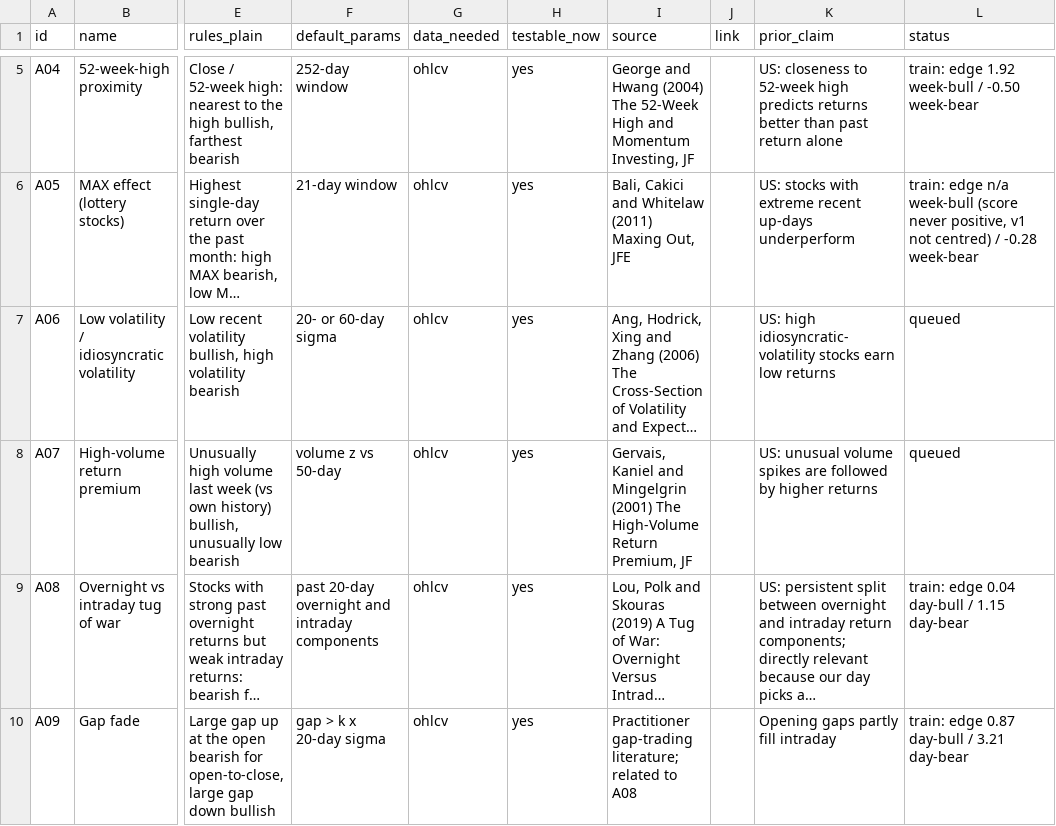
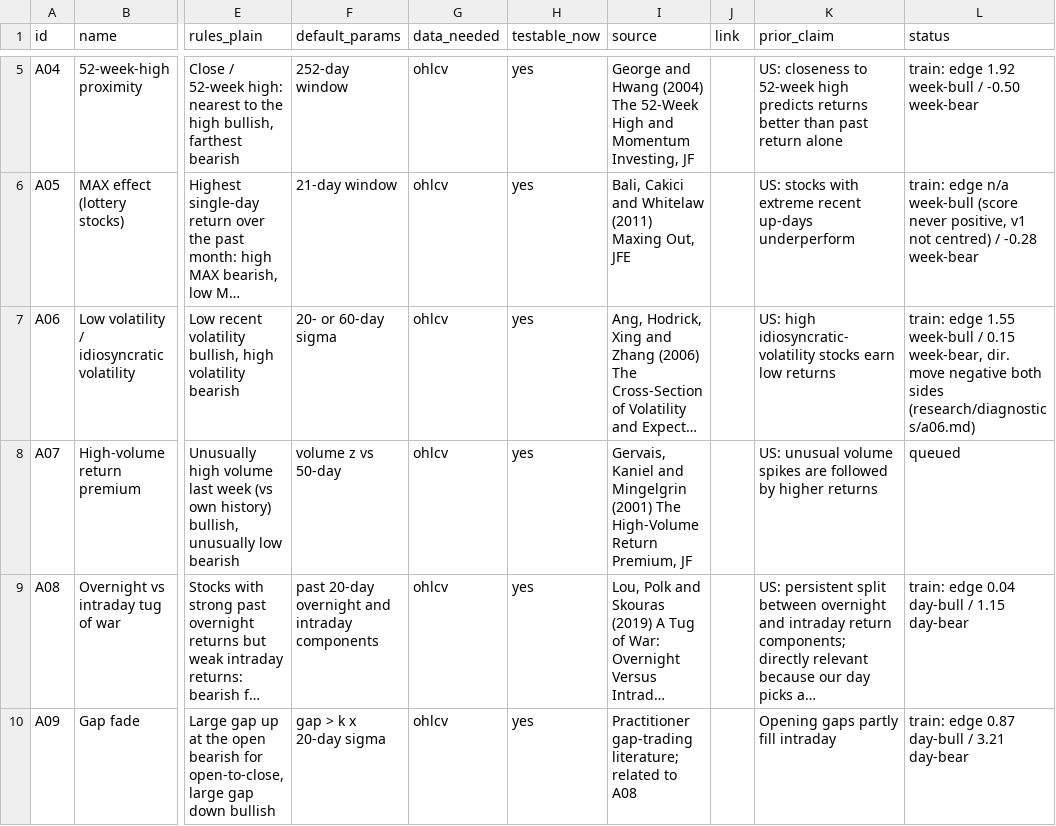
Before and after one commit to Achintya1311/stockstalker-lab, a CSV file: cards/catalog.csv, drawn as a sheet; only a part is shown, gaps mark what is left out; long unchanged cells end in …; the diff names each change by its address in the sheet, - before the commit and + after, or states it on an @@ line.

```diff
--- a/cards/catalog.csv
+++ b/cards/catalog.csv
-L7 (status): queued
+L7 (status): train: edge 1.55 week-bull / 0.15 week-bear, dir. move negative both sides (research/diagnostics/a06.md)
```
Also changed, not shown: 5 other files.
